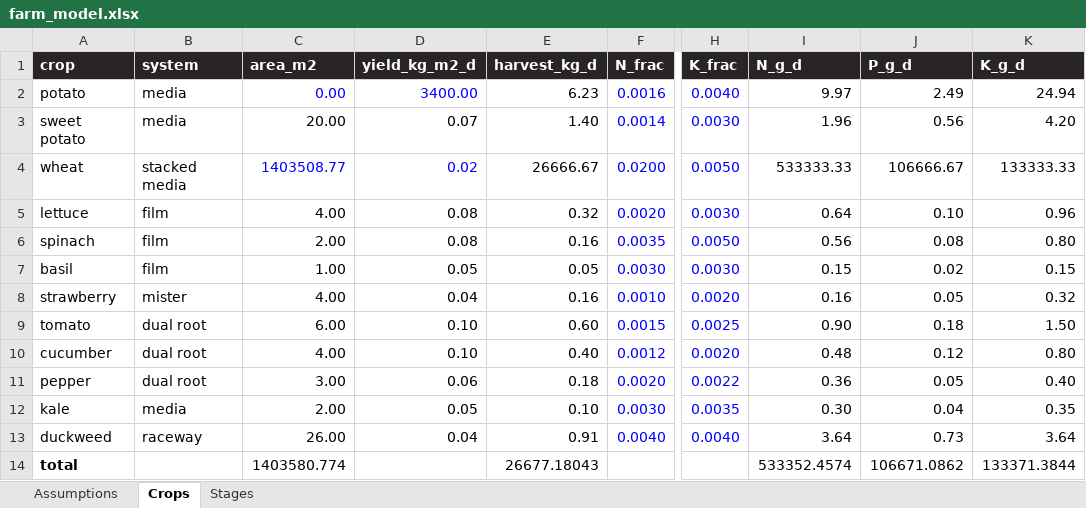
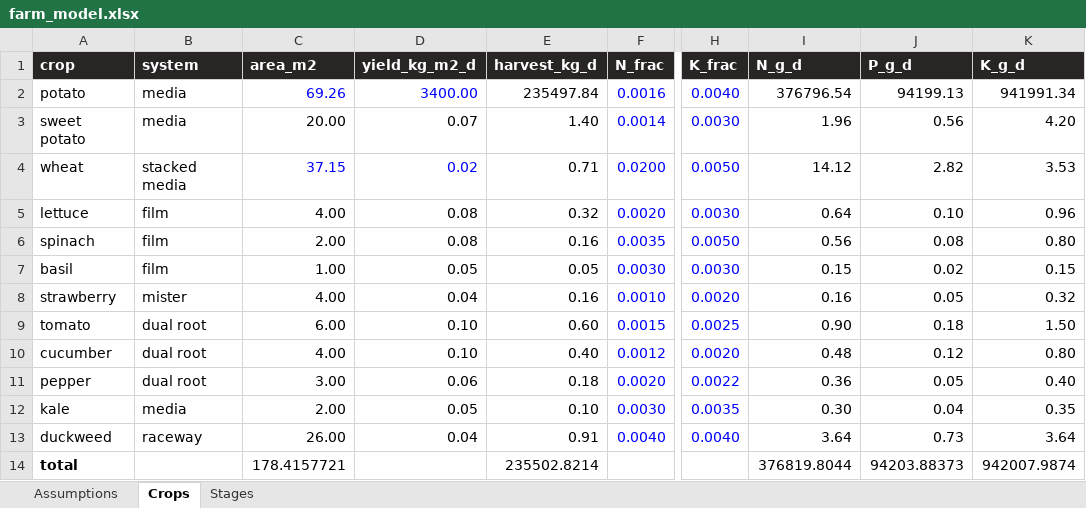
Before and after one commit to egofree/Aqueous_Solutions, an Excel workbook: docs-authority/farm_model.xlsx, sheet Crops, drawn as a sheet; only a part is shown, gaps mark what is left out; values as stored, in another font and other column widths than the file's, no borders; the diff names each change by its address in the sheet, - before the commit and + after, or states it on an @@ line.

Commit message:
Fix the farm model area references.

```diff
--- a/docs-authority/farm_model.xlsx (sheet Crops)
+++ b/docs-authority/farm_model.xlsx (sheet Crops)
-C2 (area_m2): 0.00
+C2 (area_m2): 69.26
-E2 (harvest_kg_d): 6.23
+E2 (harvest_kg_d): 235497.84
-I2 (N_g_d): 9.97
+I2 (N_g_d): 376796.54
-J2 (P_g_d): 2.49
+J2 (P_g_d): 94199.13
-K2 (K_g_d): 24.94
+K2 (K_g_d): 941991.34
-C4 (area_m2): 1403508.77
+C4 (area_m2): 37.15
-E4 (harvest_kg_d): 26666.67
+E4 (harvest_kg_d): 0.71
-I4 (N_g_d): 533333.33
+I4 (N_g_d): 14.12
-J4 (P_g_d): 106666.67
+J4 (P_g_d): 2.82
-K4 (K_g_d): 133333.33
+K4 (K_g_d): 3.53
-C14 (area_m2): 1403580.774
+C14 (area_m2): 178.4157721
-E14 (harvest_kg_d): 26677.18043
+E14 (harvest_kg_d): 235502.8214
-I14 (N_g_d): 533352.4574
+I14 (N_g_d): 376819.8044
-J14 (P_g_d): 106671.0862
+J14 (P_g_d): 94203.88373
-K14 (K_g_d): 133371.3844
+K14 (K_g_d): 942007.9874
```
Also changed, not shown: sheet Stages, sheet Assumptions.
